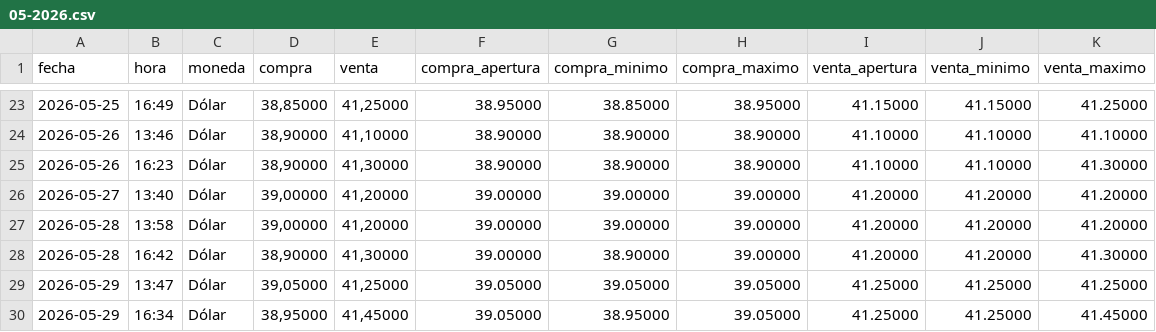
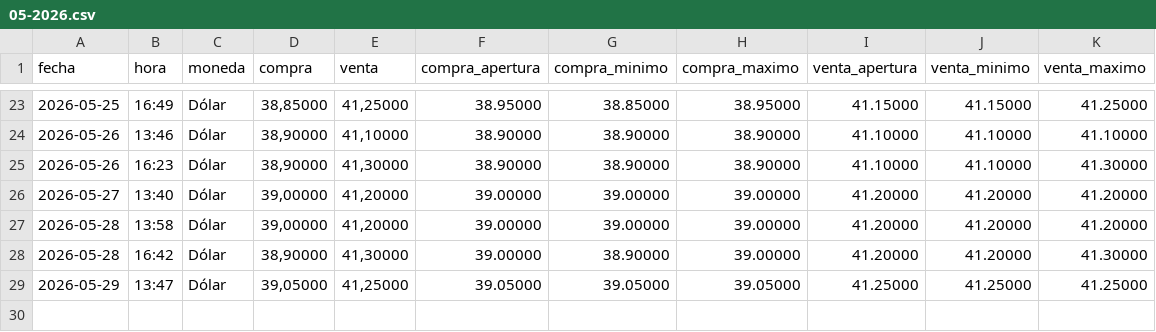
Before and after one commit to angelop47/scrapers-uy, a CSV file: dollar/05-2026.csv, drawn as a sheet; only a part is shown, gaps mark what is left out.

Commit message:
Actualización de datos: 2026-05-29

```diff
--- a/dollar/05-2026.csv
+++ b/dollar/05-2026.csv
@@ -29,2 +29 @@ fecha,hora,moneda,compra,venta,compra_apertura,compra_minimo,compra_maximo,venta
 2026-05-29,13:47,Dólar,"39,05000","41,25000",39.05000,39.05000,39.05000,41.25000,41.25000,41.25000
-2026-05-29,16:34,Dólar,"38,95000","41,45000",39.05000,38.95000,39.05000,41.25000,41.25000,41.45000
```
